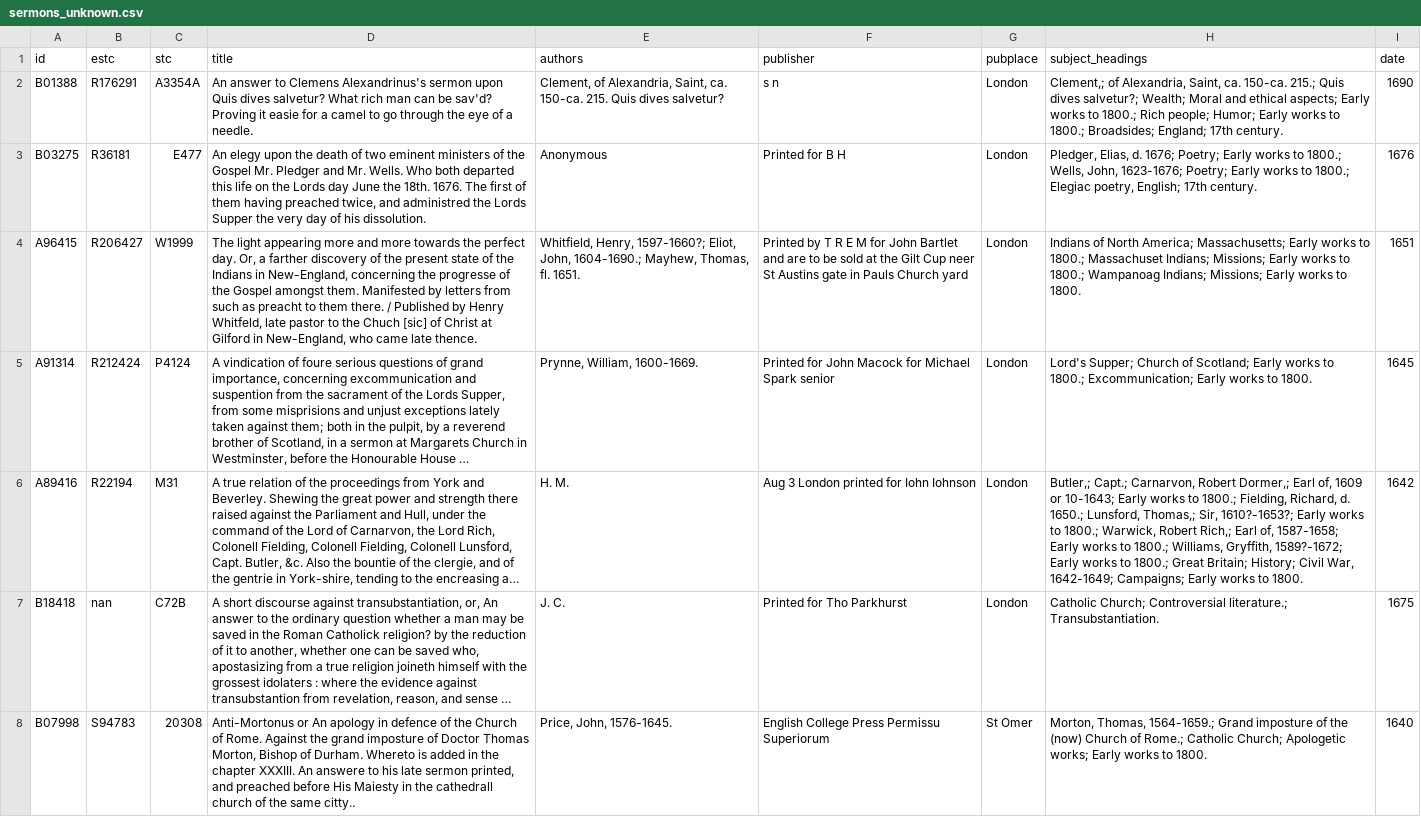
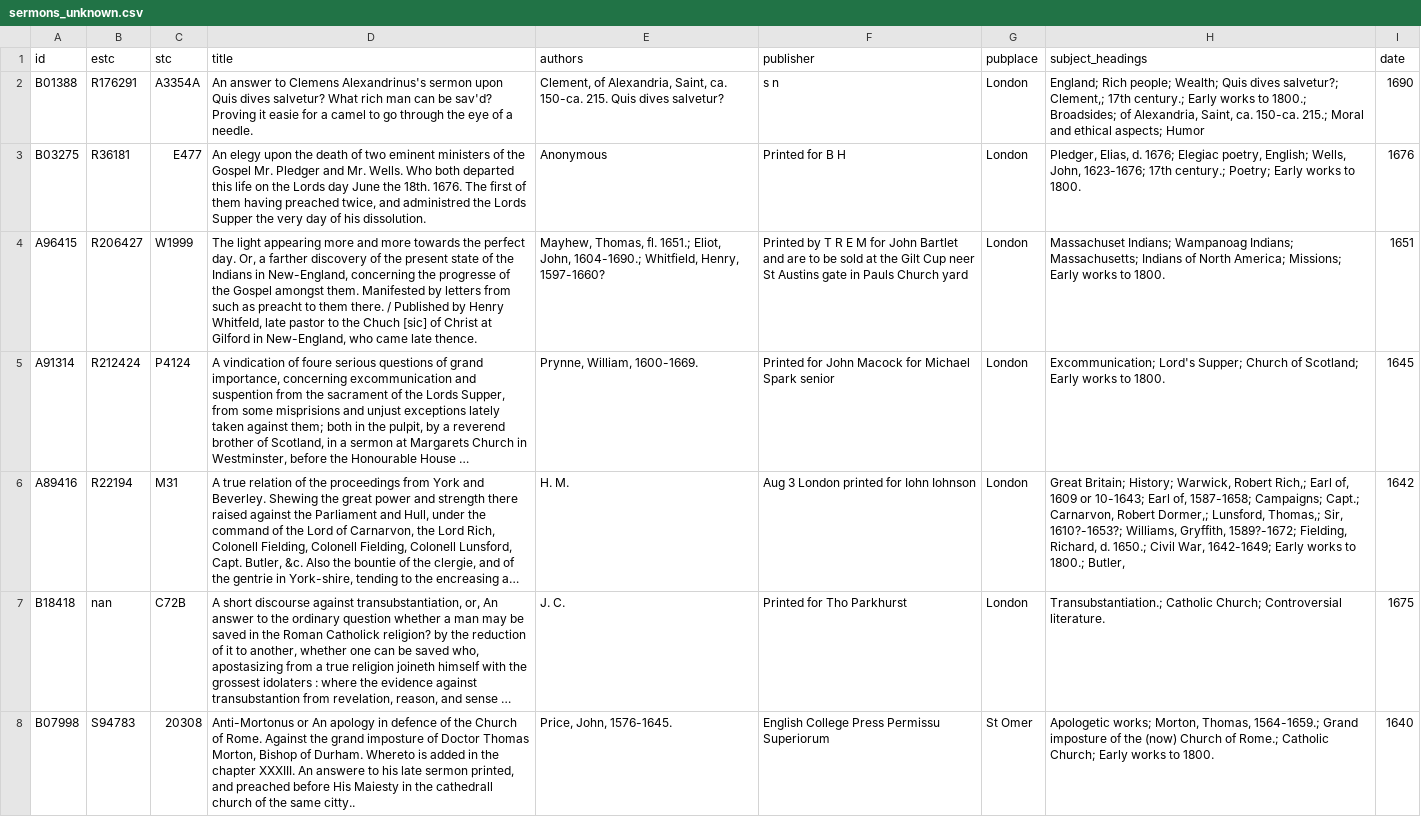
Before and after one commit to amycweng/Early-Modern-Sermons, a CSV file: assets/sermons_unknown.csv, drawn as a sheet; only a part is shown; long unchanged cells end in …; the diff covers the shown part only; the diff names each change by its address in the sheet, - before the commit and + after, or states it on an @@ line.

```diff
--- a/assets/sermons_unknown.csv
+++ b/assets/sermons_unknown.csv
-H2 (subject_headings): Clement,; of Alexandria, Saint, ca. 150-ca. 215.; Quis dives salvetur?; Wealth; Moral and ethical aspects; Early works to 1800.; Rich people; Humor; Early works to 1800.; Broadsides; England; 17th century.
+H2 (subject_headings): England; Rich people; Wealth; Quis dives salvetur?; Clement,; 17th century.; Early works to 1800.; Broadsides; of Alexandria, Saint, ca. 150-ca. 215.; Moral and ethical aspects; Humor
-H3 (subject_headings): …d. 1676; Poetry; Early works to 1800.; Wells, John, 1623-1676; Poetry; Early works to 1800.; Elegiac poetry, English; 17th century.
+H3 (subject_headings): …d. 1676; Elegiac poetry, English; Wells, John, 1623-1676; 17th century.; Poetry; Early works to 1800.
-E4 (authors): Whitfield, Henry, 1597-1660?; Eliot, John, 1604-1690.; Mayhew, Thomas, fl. 1651.
+E4 (authors): Mayhew, Thomas, fl. 1651.; Eliot, John, 1604-1690.; Whitfield, Henry, 1597-1660?
-H4 (subject_headings): Indians of North America; Massachusetts; Early works to 1800.; Massachuset Indians; Missions; Early works to 1800.; Wampanoag Indians; Missions; Early…
+H4 (subject_headings): Massachuset Indians; Wampanoag Indians; Massachusetts; Indians of North America; Missions; Early…
-H5 (subject_headings): Lord's Supper; Church of Scotland; Early works to 1800.; Excommunication; Early works…
+H5 (subject_headings): Excommunication; Lord's Supper; Church of Scotland; Early works…
-H6 (subject_headings): Butler,; Capt.; Carnarvon, Robert Dormer,; Earl of, 1609 or 10-1643; Early works to 1800.; Fielding, Richard, d. 1650.; Lunsford, Thomas,; Sir, 1610?-1653?; Early works to 1800.; Warwick, Robert Rich,; Earl of, 1587-1658; Early works to 1800.; Williams, Gryffith, 1589?-1672; Early works to 1800.; Great Britain; History; Civil War, 1642-1649; Campaigns; Early works to 1800.
+H6 (subject_headings): Great Britain; History; Warwick, Robert Rich,; Earl of, 1609 or 10-1643; Earl of, 1587-1658; Campaigns; Capt.; Carnarvon, Robert Dormer,; Lunsford, Thomas,; Sir, 1610?-1653?; Williams, Gryffith, 1589?-1672; Fielding, Richard, d. 1650.; Civil War, 1642-1649; Early works to 1800.; Butler,
-H7 (subject_headings): Catholic Church; Controversial literature.; Transubstantiation.
+H7 (subject_headings): Transubstantiation.; Catholic Church; Controversial literature.
-H8 (subject_headings): Morton, Thomas, 1564-1659.; Grand imposture of the (now) Church of Rome.; Catholic Church; Apologetic works; Early works…
+H8 (subject_headings): Apologetic works; Morton, Thomas, 1564-1659.; Grand imposture of the (now) Church of Rome.; Catholic Church; Early works…
```
Also changed, not shown: 136 edited cells elsewhere in this file, 9 other files.
